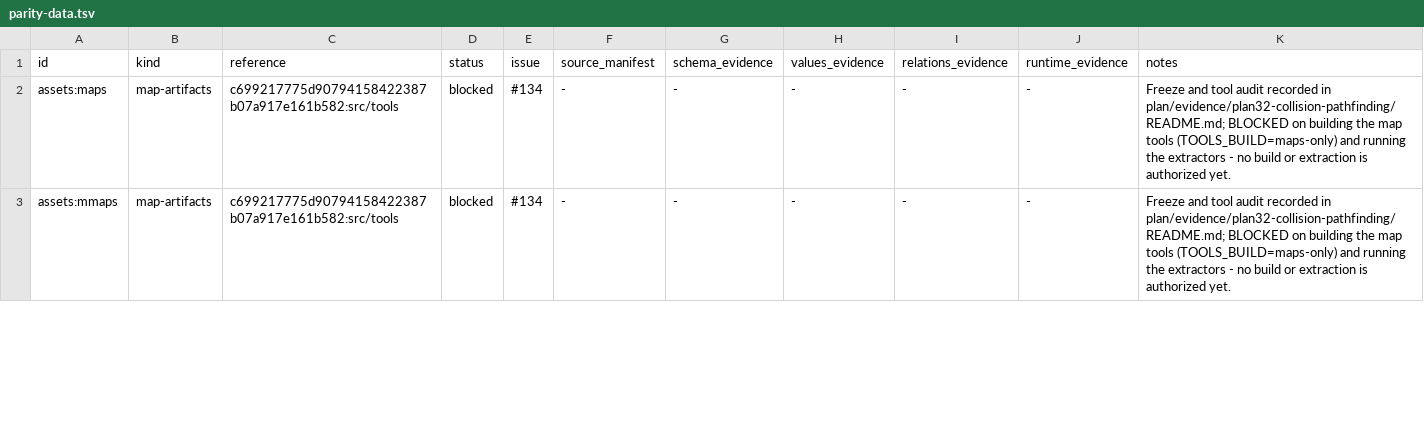
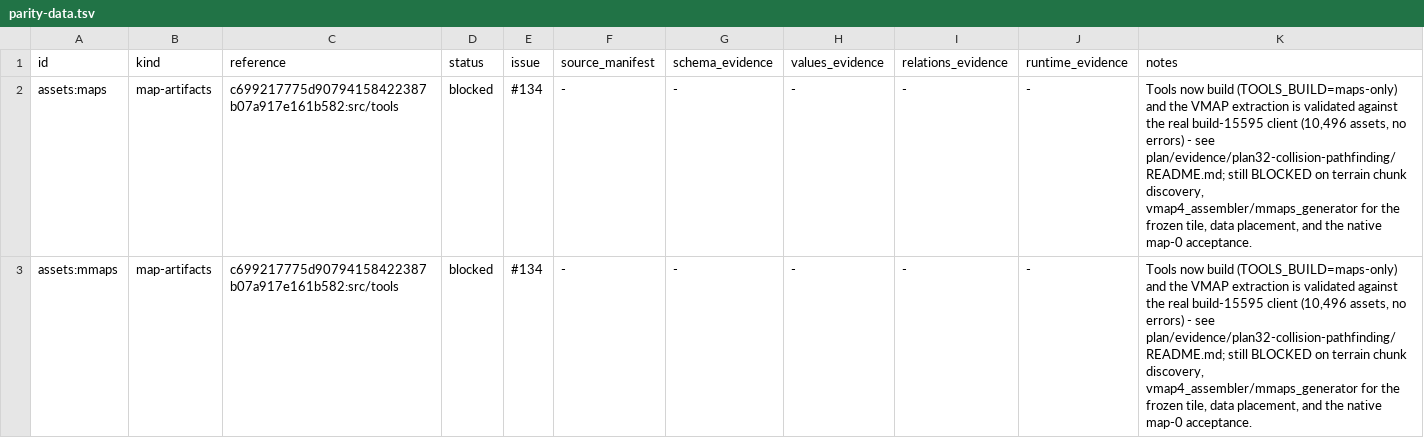
Before and after one commit to trolloks/azerothcore-cata, a TSV file: plan/parity-data.tsv, drawn as a sheet; only a part is shown; the diff covers the shown part only.

Commit message:
docs(Plan32): record the archive-layer fix and the validated VMAP extraction (#134)
- Finding 7 is fixed and validated: the Cata base sets and wow-update chains now
  open, with the before/after functional check against the real build-15595 client
  recorded (0 -> 10,496 extracted assets).
- Finding 6 is functionally exercised by that run (ADT-level doodads only appear
  when the object-side _obj0 read works).
- Blockers rewritten: the build blocker is satisfied for the tools; terrain chunk
  discovery is now the first unverified parser question; assembler/navmesh, data
  placement, archive provenance, the harness geometry path and the native map-0
  acceptance remain open.

```diff
--- a/plan/parity-data.tsv
+++ b/plan/parity-data.tsv
@@ -1,3 +1,3 @@
 id	kind	reference	status	issue	source_manifest	schema_evidence	values_evidence	relations_evidence	runtime_evidence	notes
-assets:maps	map-artifacts	c699217775d90794158422387b07a917e161b582:src/tools	blocked	#134	-	-	-	-	-	Freeze and tool audit recorded in plan/evidence/plan32-collision-pathfinding/README.md; BLOCKED on building the map tools (TOOLS_BUILD=maps-only) and running the extractors - no build or extraction is authorized yet.
-assets:mmaps	map-artifacts	c699217775d90794158422387b07a917e161b582:src/tools	blocked	#134	-	-	-	-	-	Freeze and tool audit recorded in plan/evidence/plan32-collision-pathfinding/README.md; BLOCKED on building the map tools (TOOLS_BUILD=maps-only) and running the extractors - no build or extraction is authorized yet.
+assets:maps	map-artifacts	c699217775d90794158422387b07a917e161b582:src/tools	blocked	#134	-	-	-	-	-	Tools now build (TOOLS_BUILD=maps-only) and the VMAP extraction is validated against the real build-15595 client (10,496 assets, no errors) - see plan/evidence/plan32-collision-pathfinding/README.md; still BLOCKED on terrain chunk discovery, vmap4_assembler/mmaps_generator for the frozen tile, data placement, and the native map-0 acceptance.
+assets:mmaps	map-artifacts	c699217775d90794158422387b07a917e161b582:src/tools	blocked	#134	-	-	-	-	-	Tools now build (TOOLS_BUILD=maps-only) and the VMAP extraction is validated against the real build-15595 client (10,496 assets, no errors) - see plan/evidence/plan32-collision-pathfinding/README.md; still BLOCKED on terrain chunk discovery, vmap4_assembler/mmaps_generator for the frozen tile, data placement, and the native map-0 acceptance.
```
Also changed, not shown: 2 edited cells elsewhere in this file, plan/parity-functionality.tsv, 1 other file.
